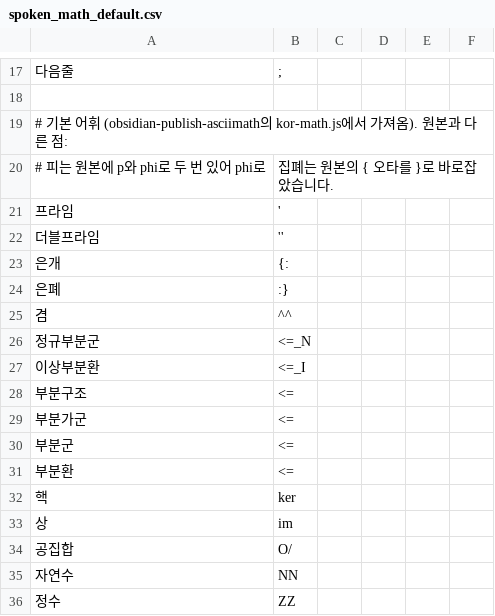
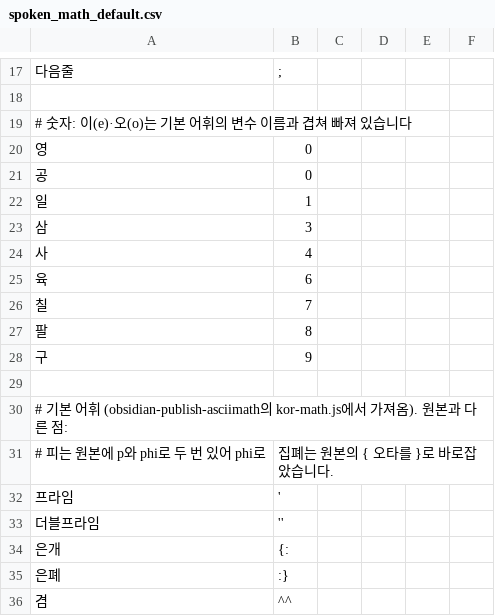
Before and after one commit to iasandcb/mark-vector, a CSV file: backend/app/spoken_math_default.csv, drawn as a sheet; only a part is shown, gaps mark what is left out; the shorter side is filled out with more unchanged rows; the diff names each change by its address in the sheet, - before the commit and + after, or states it on an @@ line.

```diff
--- a/backend/app/spoken_math_default.csv
+++ b/backend/app/spoken_math_default.csv
+row 19: # 숫자: 이(e)·오(o)는 기본 어휘의 변수 이름과 겹쳐 빠져 있습니다
+row 20: 영 | 0
+row 21: 공 | 0
+row 22: 일 | 1
+row 23: 삼 | 3
+row 24: 사 | 4
+row 25: 육 | 6
+row 26: 칠 | 7
+row 27: 팔 | 8
+row 28: 구 | 9
+row 29: (empty)
```
Also changed, not shown: 2 other files.
